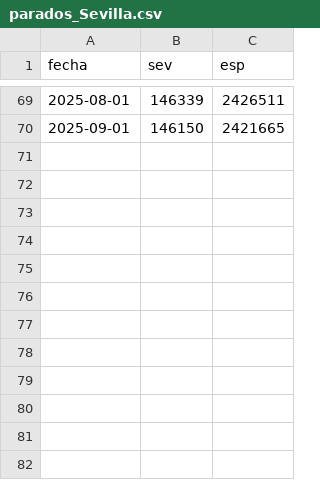
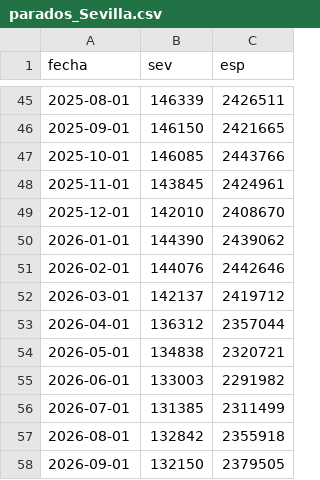
Before and after one commit to otoperalias/Coyuntura, a CSV file: clases/datos/parados_Sevilla.csv, drawn as a sheet; only a part is shown, gaps mark what is left out; the diff covers the shown part only.

```diff
--- a/clases/datos/parados_Sevilla.csv
+++ b/clases/datos/parados_Sevilla.csv
@@ -70 +46,13 @@ fecha,sev,esp
 2025-09-01,146150,2421665
+2025-10-01,146085,2443766
+2025-11-01,143845,2424961
+2025-12-01,142010,2408670
+2026-01-01,144390,2439062
+2026-02-01,144076,2442646
+2026-03-01,142137,2419712
+2026-04-01,136312,2357044
+2026-05-01,134838,2320721
+2026-06-01,133003,2291982
+2026-07-01,131385,2311499
+2026-08-01,132842,2355918
+2026-09-01,132150,2379505
```
Also changed, not shown: 24 removed rows elsewhere in this file.
